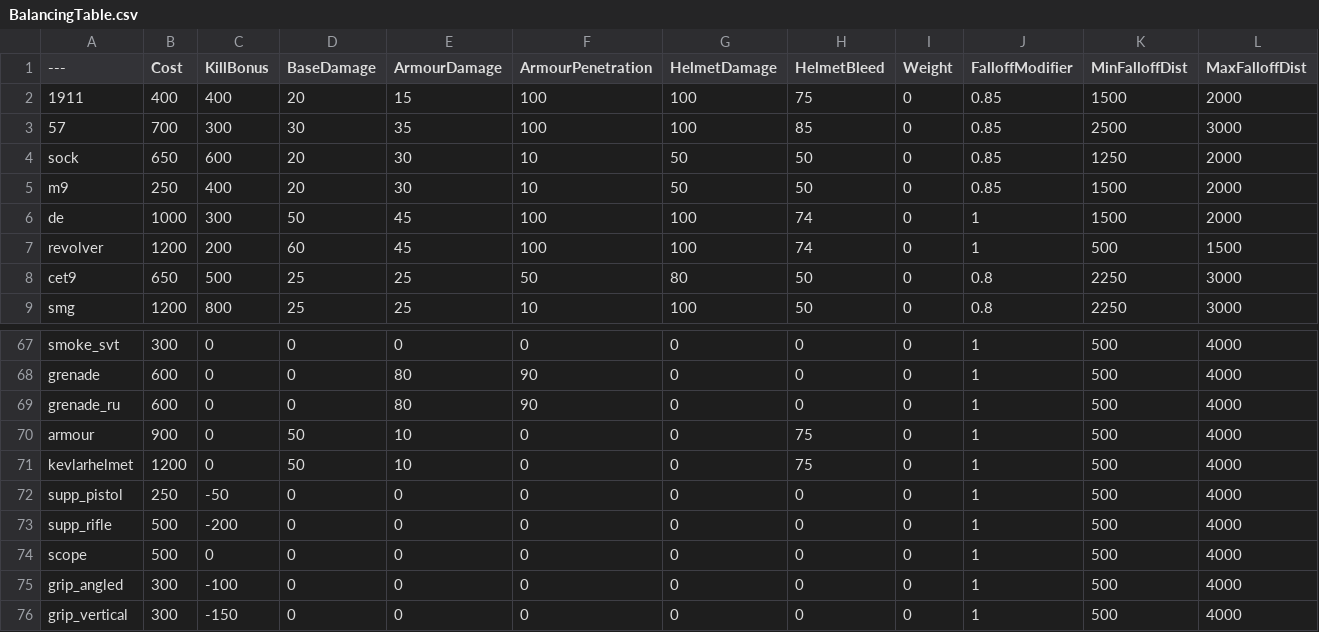
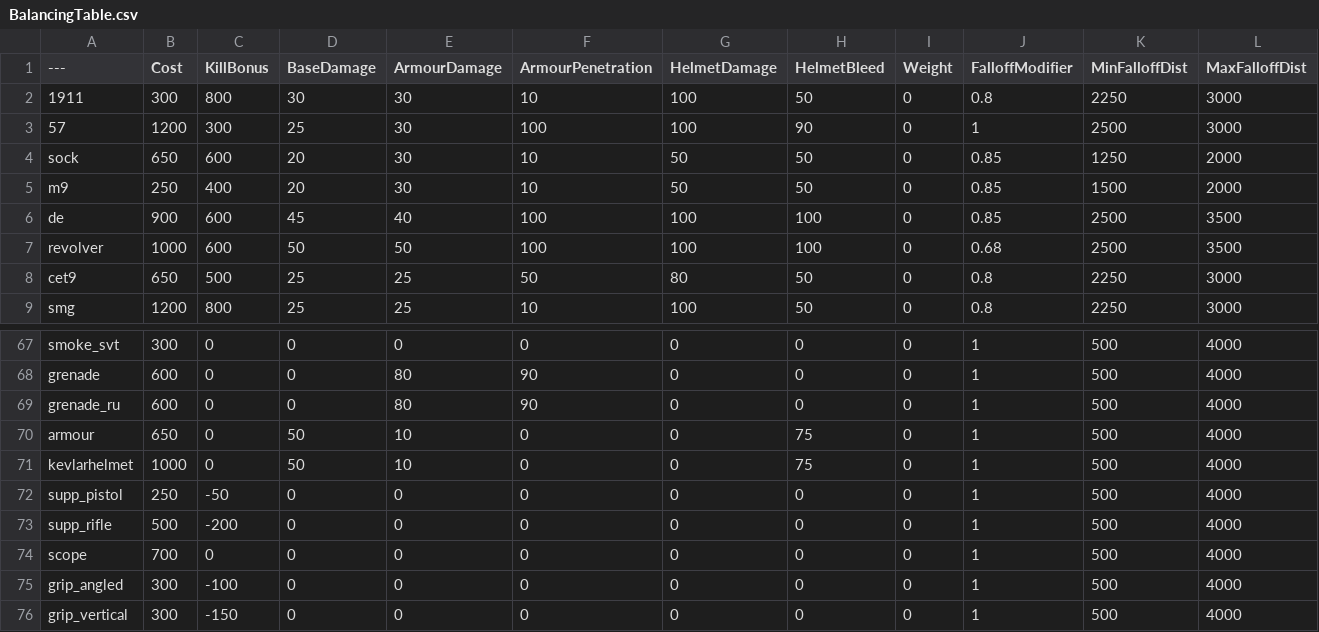
Before and after one commit to TheRealL4D2Ellis/BalancingTable, a CSV file: BalancingTable.csv, drawn as a sheet; only a part is shown, gaps mark what is left out; the diff covers the shown part only.

Commit message:
Update BalancingTable.csv

```diff
--- a/BalancingTable.csv
+++ b/BalancingTable.csv
@@ -1,8 +1,8 @@
 ---,Cost,KillBonus,BaseDamage,ArmourDamage,ArmourPenetration,HelmetDamage,HelmetBleed,Weight,FalloffModifier,MinFalloffDist,MaxFalloffDist
-1911,400,400,20,15,100,100,75,0,0.85,1500,2000
-57,700,300,30,35,100,100,85,0,0.85,2500,3000
+1911,300,800,30,30,10,100,50,0,0.8,2250,3000
+57,1200,300,25,30,100,100,90,0,1,2500,3000
 sock,650,600,20,30,10,50,50,0,0.85,1250,2000
 m9,250,400,20,30,10,50,50,0,0.85,1500,2000
-de,1000,300,50,45,100,100,74,0,1,1500,2000
-revolver,1200,200,60,45,100,100,74,0,1,500,1500
+de,900,600,45,40,100,100,100,0,0.85,2500,3500
+revolver,1000,600,50,50,100,100,100,0,0.68,2500,3500
 cet9,650,500,25,25,50,80,50,0,0.8,2250,3000
@@ -69,7 +69,7 @@ grenade,600,0,0,80,90,0,0,0,1,500,4000
 grenade_ru,600,0,0,80,90,0,0,0,1,500,4000
-armour,900,0,50,10,0,0,75,0,1,500,4000
-kevlarhelmet,1200,0,50,10,0,0,75,0,1,500,4000
+armour,650,0,50,10,0,0,75,0,1,500,4000
+kevlarhelmet,1000,0,50,10,0,0,75,0,1,500,4000
 supp_pistol,250,-50,0,0,0,0,0,0,1,500,4000
 supp_rifle,500,-200,0,0,0,0,0,0,1,500,4000
-scope,500,0,0,0,0,0,0,0,1,500,4000
+scope,700,0,0,0,0,0,0,0,1,500,4000
 grip_angled,300,-100,0,0,0,0,0,0,1,500,4000
```
Also changed, not shown: 77 edited cells elsewhere in this file.
